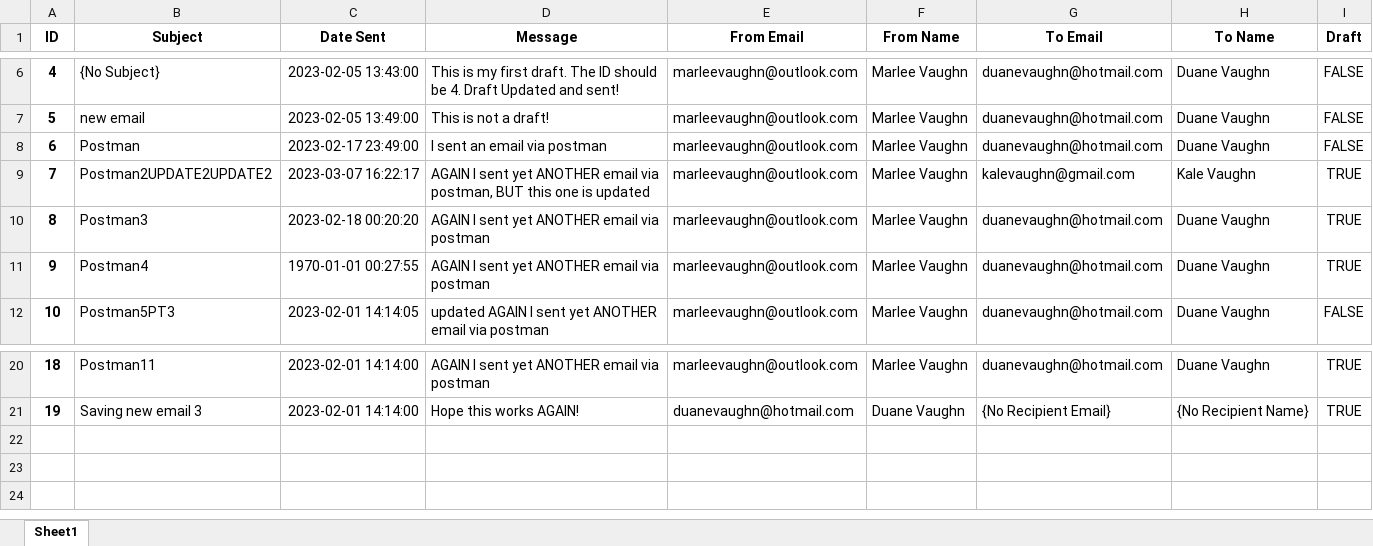
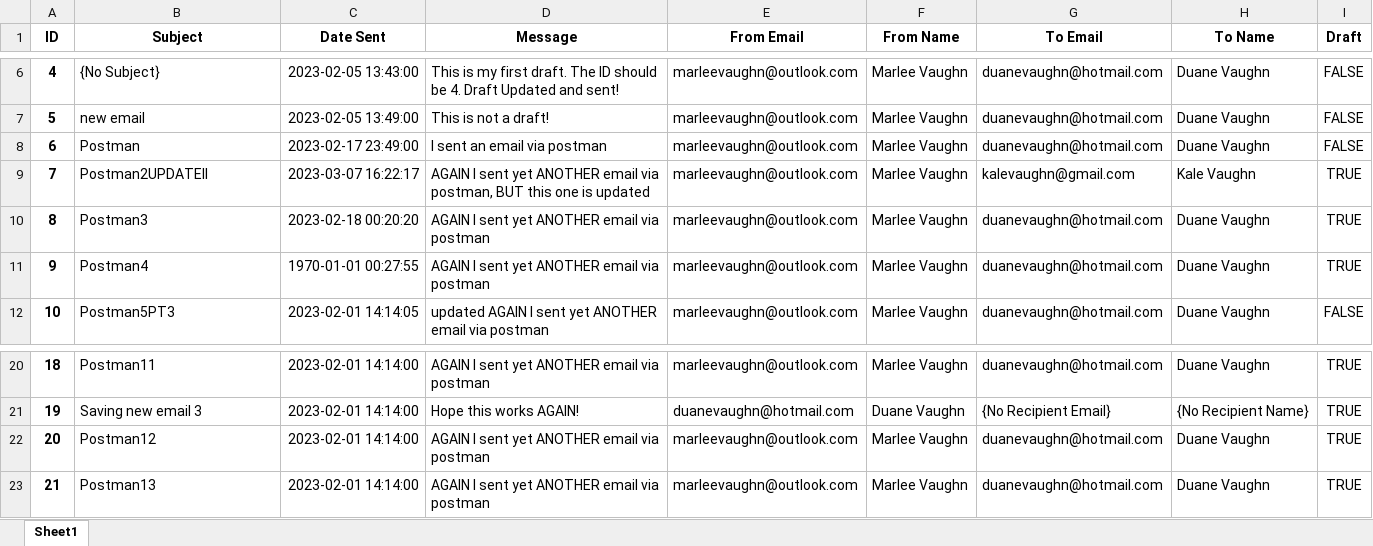
Before and after one commit to Micah456/EmailWebApp, an Excel workbook: data/emailCollection.xlsx, sheet Sheet1, drawn as a sheet; only a part is shown, gaps mark what is left out; values as stored, in another font and other column widths than the file's, no borders; the diff names each change by its address in the sheet, - before the commit and + after, or states it on an @@ line.

```diff
--- a/data/emailCollection.xlsx (sheet Sheet1)
+++ b/data/emailCollection.xlsx (sheet Sheet1)
-B9 (Subject): Postman2UPDATE2UPDATE2
+B9 (Subject): Postman2UPDATEII
+row 22: 20 | Postman12 | 2023-02-01 14:14:00 | AGAIN I sent yet ANOTHER email via postman | marleevaughn@outlook.com | Marlee Vaughn | duanevaughn@hotmail.com | Duane Vaughn | TRUE
+row 23: 21 | Postman13 | 2023-02-01 14:14:00 | AGAIN I sent yet ANOTHER email via postman | marleevaughn@outlook.com | Marlee Vaughn | duanevaughn@hotmail.com | Duane Vaughn | TRUE
```
Also changed, not shown: 3 other files.
